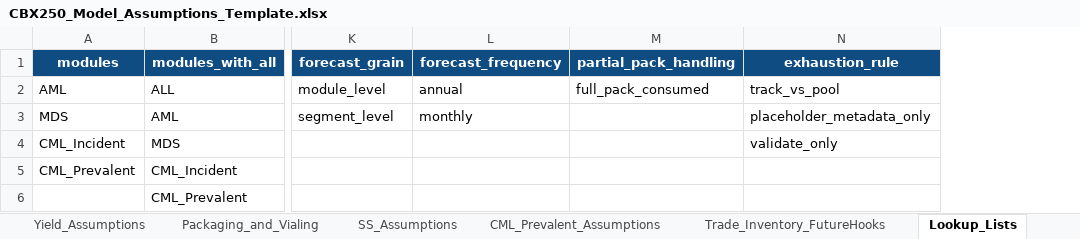
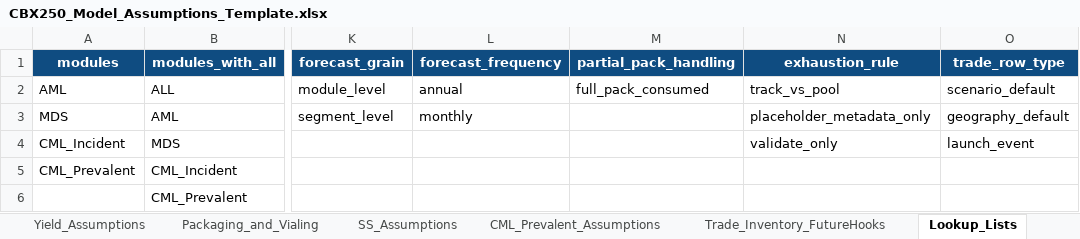
Before and after one commit to kevinchoxyz/Commercial-Demand-ChatGPT, an Excel workbook: templates/CBX250_Model_Assumptions_Template.xlsx, sheet Lookup_Lists, drawn as a sheet; only a part is shown, gaps mark what is left out; values as stored, in another font and other column widths than the file's, no borders; the diff names each change by its address in the sheet, - before the commit and + after, or states it on an @@ line.

Commit message:
Wire Phase 3 assumptions workbook and one-command workflow through trade layer

```diff
--- a/templates/CBX250_Model_Assumptions_Template.xlsx (sheet Lookup_Lists)
+++ b/templates/CBX250_Model_Assumptions_Template.xlsx (sheet Lookup_Lists)
+column O (trade_row_type), rows 2-4: scenario_default | geography_default | launch_event
```
Also changed, not shown: sheet Trade_Inventory_FutureHooks, sheet Instructions, templates/CBX250_Commercial_Forecast_Template.xlsx, 19 other files.
